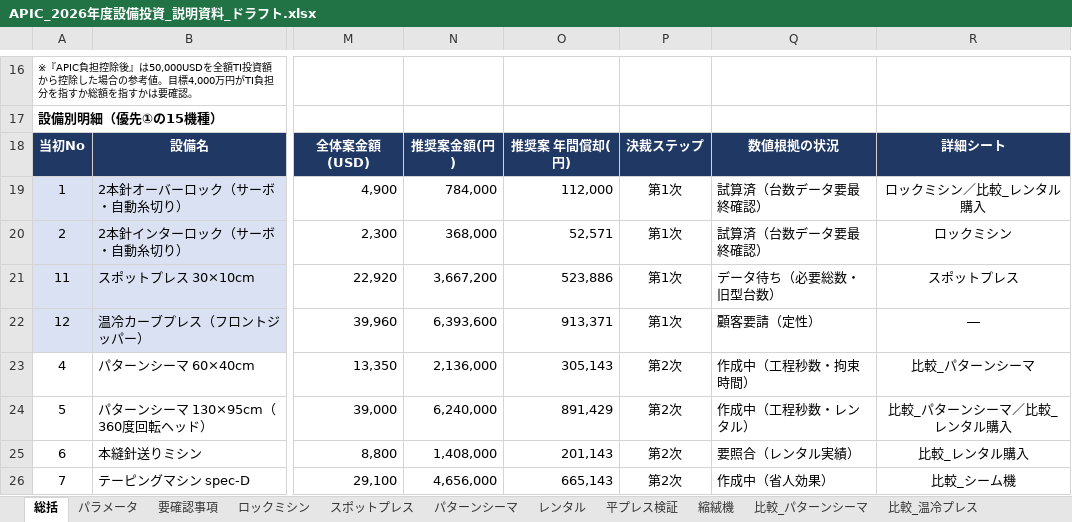
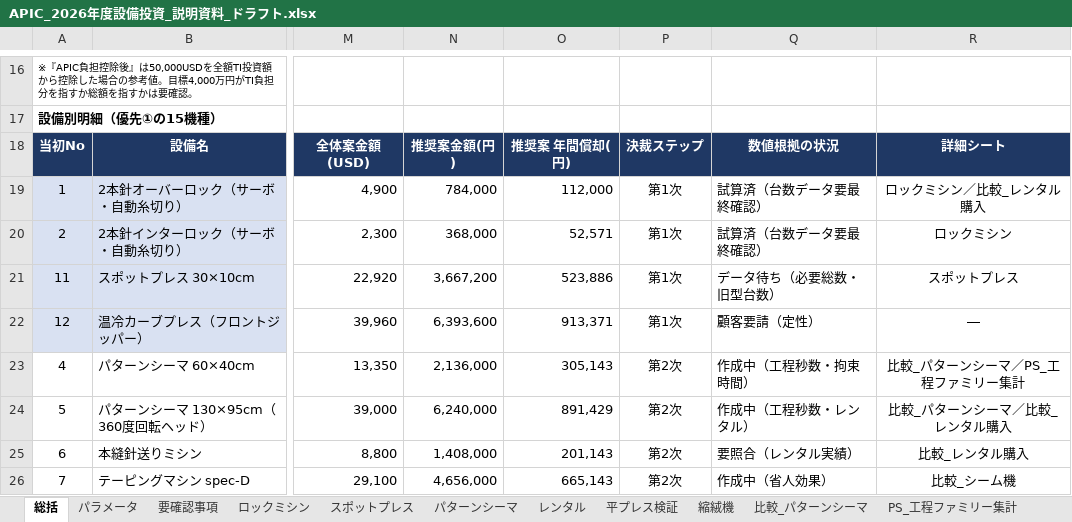
Before and after one commit to danieltran1011-sudo/PM-Production-Management, an Excel workbook: docs/thiet-bi-2026/APIC_2026年度設備投資_説明資料_ドラフト.xlsx, sheet 総括, drawn as a sheet; only a part is shown, gaps mark what is left out; values as stored, in another font and other column widths than the file's, no borders; the diff names each change by its address in the sheet, - before the commit and + after, or states it on an @@ line.

```diff
--- a/docs/thiet-bi-2026/APIC_2026年度設備投資_説明資料_ドラフト.xlsx (sheet 総括)
+++ b/docs/thiet-bi-2026/APIC_2026年度設備投資_説明資料_ドラフト.xlsx (sheet 総括)
+sheet tab: PS_工程ファミリー集計
-R23: 比較_パターンシーマ
+R23: 比較_パターンシーマ／PS_工程ファミリー集計
```
Also changed, not shown: sheet PL影響, sheet 要確認事項, other sheet tabs, formulas that keep their value, 1 other file.
